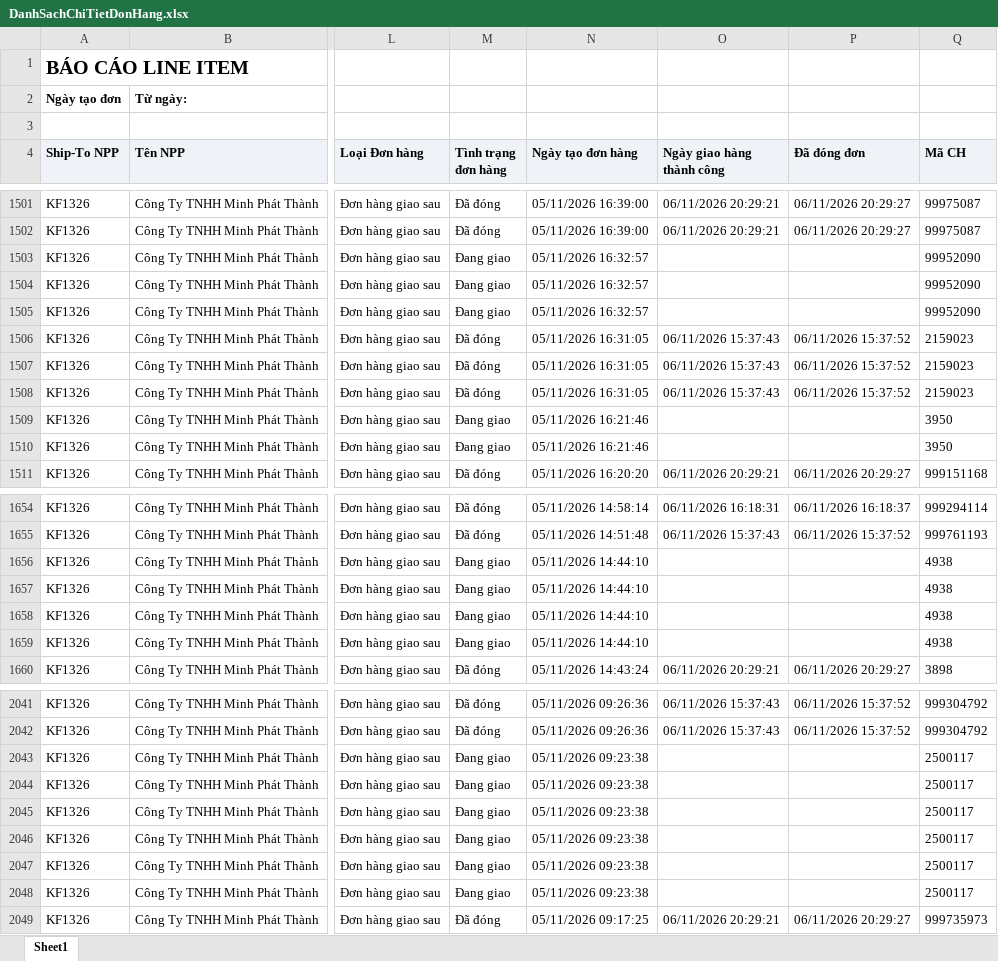
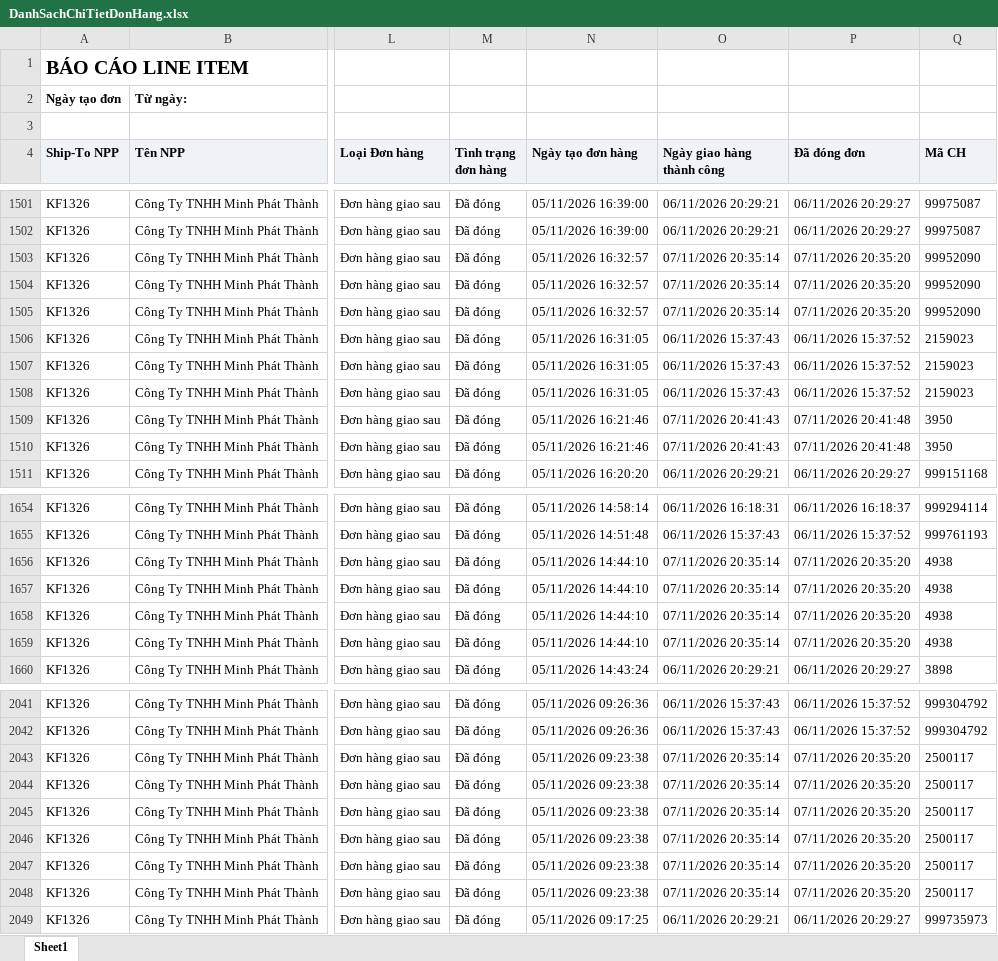
Before and after one commit to Tantt2026/Vyntt_Dashboard, an Excel workbook: data/Thang11/DanhSachChiTietDonHang.xlsx, sheet Sheet1, drawn as a sheet; only a part is shown, gaps mark what is left out; values as stored, in another font and other column widths than the file's, no borders; the diff covers the shown part only; the diff names each change by its address in the sheet, - before the commit and + after, or states it on an @@ line.

```diff
--- a/data/Thang11/DanhSachChiTietDonHang.xlsx (sheet Sheet1)
+++ b/data/Thang11/DanhSachChiTietDonHang.xlsx (sheet Sheet1)
-M1503:M1505 (Tình trạng đơn hàng): Đang giao
+M1503:M1505 (Tình trạng đơn hàng): Đã đóng
-O1503:O1505 (Ngày giao hàng thành công): (empty)
+O1503:O1505 (Ngày giao hàng thành công): 07/11/2026 20:35:14
-P1503:P1505 (Đã đóng đơn): (empty)
+P1503:P1505 (Đã đóng đơn): 07/11/2026 20:35:20
-M1509:M1510 (Tình trạng đơn hàng): Đang giao
+M1509:M1510 (Tình trạng đơn hàng): Đã đóng
-O1509:O1510 (Ngày giao hàng thành công): (empty)
+O1509:O1510 (Ngày giao hàng thành công): 07/11/2026 20:41:43
-P1509:P1510 (Đã đóng đơn): (empty)
+P1509:P1510 (Đã đóng đơn): 07/11/2026 20:41:48
-M1656:M1659 (Tình trạng đơn hàng): Đang giao
+M1656:M1659 (Tình trạng đơn hàng): Đã đóng
-O1656:O1659 (Ngày giao hàng thành công): (empty)
+O1656:O1659 (Ngày giao hàng thành công): 07/11/2026 20:35:14
-P1656:P1659 (Đã đóng đơn): (empty)
+P1656:P1659 (Đã đóng đơn): 07/11/2026 20:35:20
-M2043:M2048 (Tình trạng đơn hàng): Đang giao
+M2043:M2048 (Tình trạng đơn hàng): Đã đóng
-O2043:O2048 (Ngày giao hàng thành công): (empty)
+O2043:O2048 (Ngày giao hàng thành công): 07/11/2026 20:35:14
-P2043:P2048 (Đã đóng đơn): (empty)
+P2043:P2048 (Đã đóng đơn): 07/11/2026 20:35:20
```
Also changed, not shown: 159 edited cells elsewhere in this sheet, data/Thang11/DANH_SACH_KET_QUA_CUA_HANG_THAM_GIA_CHUONG_TRINH.xlsx, data/Thang11/DanhSachLichViengTham.xlsx, 1 other file.
